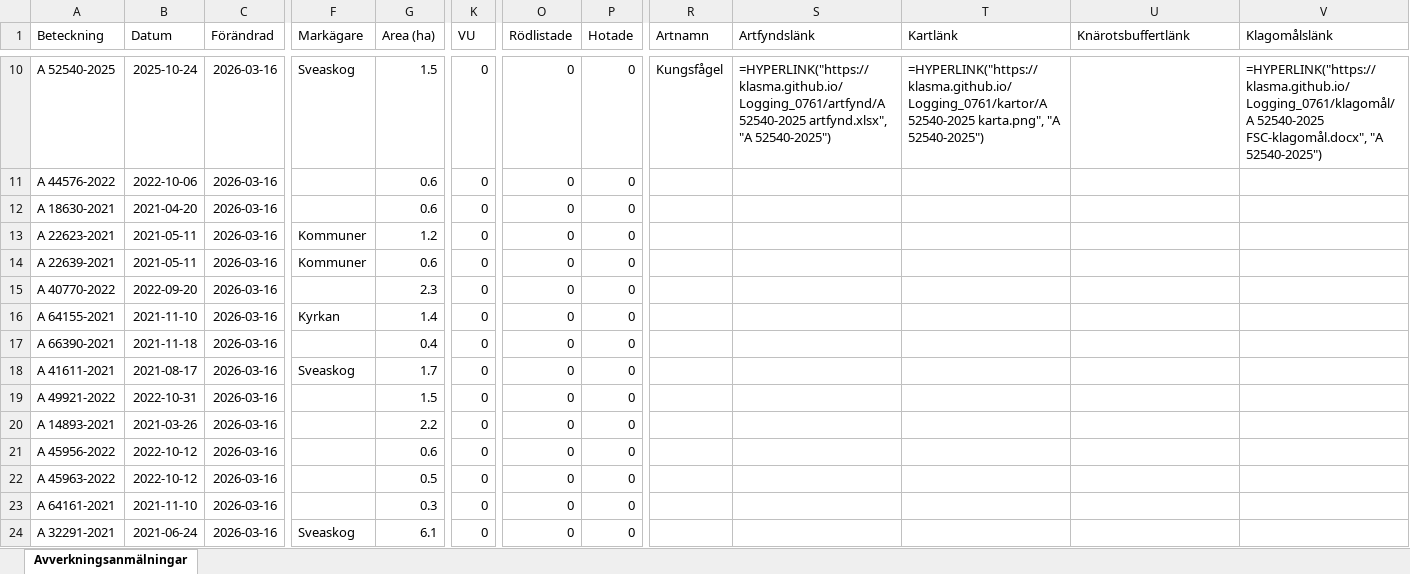
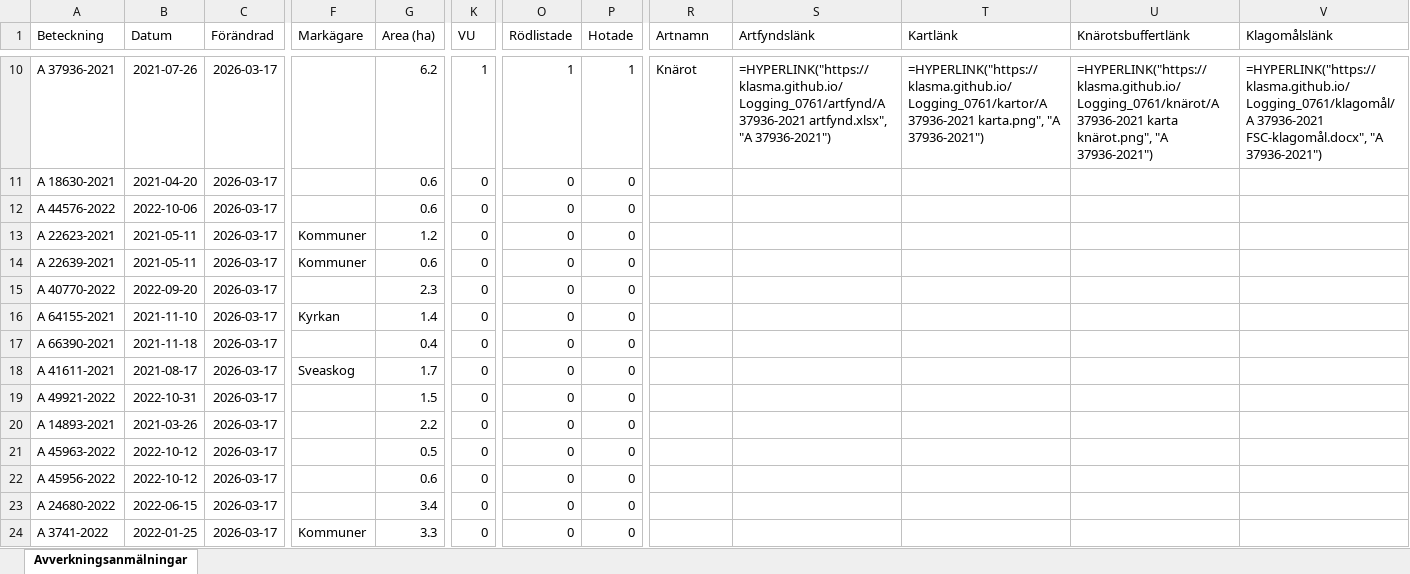
Before and after one commit to klasma/Logging_0761, an Excel workbook: Översikt LESSEBO.xlsx, sheet Avverkningsanmälningar, drawn as a sheet; only a part is shown, gaps mark what is left out; values as stored, in another font and other column widths than the file's, no borders; formulas without a stored value are shown as written; the diff covers the shown part only; the diff names each change by its address in the sheet, - before the commit and + after, or states it on an @@ line.

```diff
--- a/Översikt LESSEBO.xlsx (sheet Avverkningsanmälningar)
+++ b/Översikt LESSEBO.xlsx (sheet Avverkningsanmälningar)
-A10 (Beteckning): A 52540-2025
+A10 (Beteckning): A 37936-2021
-B10 (Datum): 2025-10-24
+B10 (Datum): 2021-07-26
-C10:C24 (Förändrad): 2026-03-16
+C10:C24 (Förändrad): 2026-03-17
-F10 (Markägare): Sveaskog
+F10 (Markägare): (empty)
-G10 (Area (ha)): 1.5
+G10 (Area (ha)): 6.2
-K10 (VU): 0
+K10 (VU): 1
-O10 (Rödlistade): 0
+O10 (Rödlistade): 1
-P10 (Hotade): 0
+P10 (Hotade): 1
-R10 (Artnamn): Kungsfågel
+R10 (Artnamn): Knärot
-S10 (Artfyndslänk): =HYPERLINK("https://klasma.github.io/Logging_0761/artfynd/A 52540-2025 artfynd.xlsx", "A 52540-2025")
+S10 (Artfyndslänk): =HYPERLINK("https://klasma.github.io/Logging_0761/artfynd/A 37936-2021 artfynd.xlsx", "A 37936-2021")
-T10 (Kartlänk): =HYPERLINK("https://klasma.github.io/Logging_0761/kartor/A 52540-2025 karta.png", "A 52540-2025")
+T10 (Kartlänk): =HYPERLINK("https://klasma.github.io/Logging_0761/kartor/A 37936-2021 karta.png", "A 37936-2021")
-U10 (Knärotsbuffertlänk): (empty)
+U10 (Knärotsbuffertlänk): =HYPERLINK("https://klasma.github.io/Logging_0761/knärot/A 37936-2021 karta knärot.png", "A 37936-2021")
-V10 (Klagomålslänk): =HYPERLINK("https://klasma.github.io/Logging_0761/klagomål/A 52540-2025 FSC-klagomål.docx", "A 52540-2025")
+V10 (Klagomålslänk): =HYPERLINK("https://klasma.github.io/Logging_0761/klagomål/A 37936-2021 FSC-klagomål.docx", "A 37936-2021")
-A11 (Beteckning): A 44576-2022
+A11 (Beteckning): A 18630-2021
-B11 (Datum): 2022-10-06
+B11 (Datum): 2021-04-20
-A12 (Beteckning): A 18630-2021
+A12 (Beteckning): A 44576-2022
-B12 (Datum): 2021-04-20
+B12 (Datum): 2022-10-06
-A21 (Beteckning): A 45956-2022
+A21 (Beteckning): A 45963-2022
-G21 (Area (ha)): 0.6
+G21 (Area (ha)): 0.5
-A22 (Beteckning): A 45963-2022
+A22 (Beteckning): A 45956-2022
-G22 (Area (ha)): 0.5
+G22 (Area (ha)): 0.6
-A23 (Beteckning): A 64161-2021
+A23 (Beteckning): A 24680-2022
-B23 (Datum): 2021-11-10
+B23 (Datum): 2022-06-15
-G23 (Area (ha)): 0.3
+G23 (Area (ha)): 3.4
-A24 (Beteckning): A 32291-2021
+A24 (Beteckning): A 3741-2022
-B24 (Datum): 2021-06-24
+B24 (Datum): 2022-01-25
-F24 (Markägare): Sveaskog
+F24 (Markägare): Kommuner
-G24 (Area (ha)): 6.1
+G24 (Area (ha)): 3.3
```
Also changed, not shown: 1212 edited cells elsewhere in this sheet, artfynd/A 12378-2022 artfynd.xlsx, artfynd/A 18959-2021 artfynd.xlsx, 49 other files.
